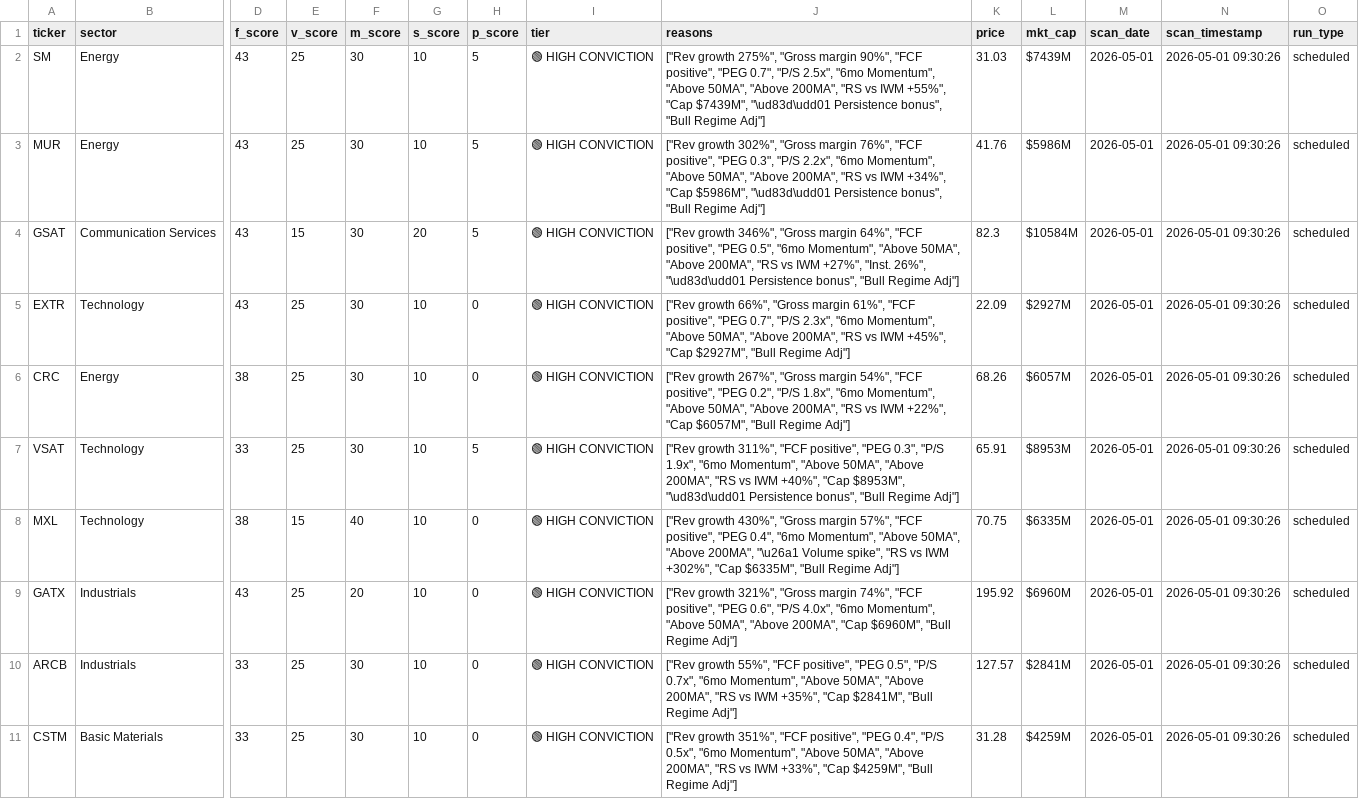
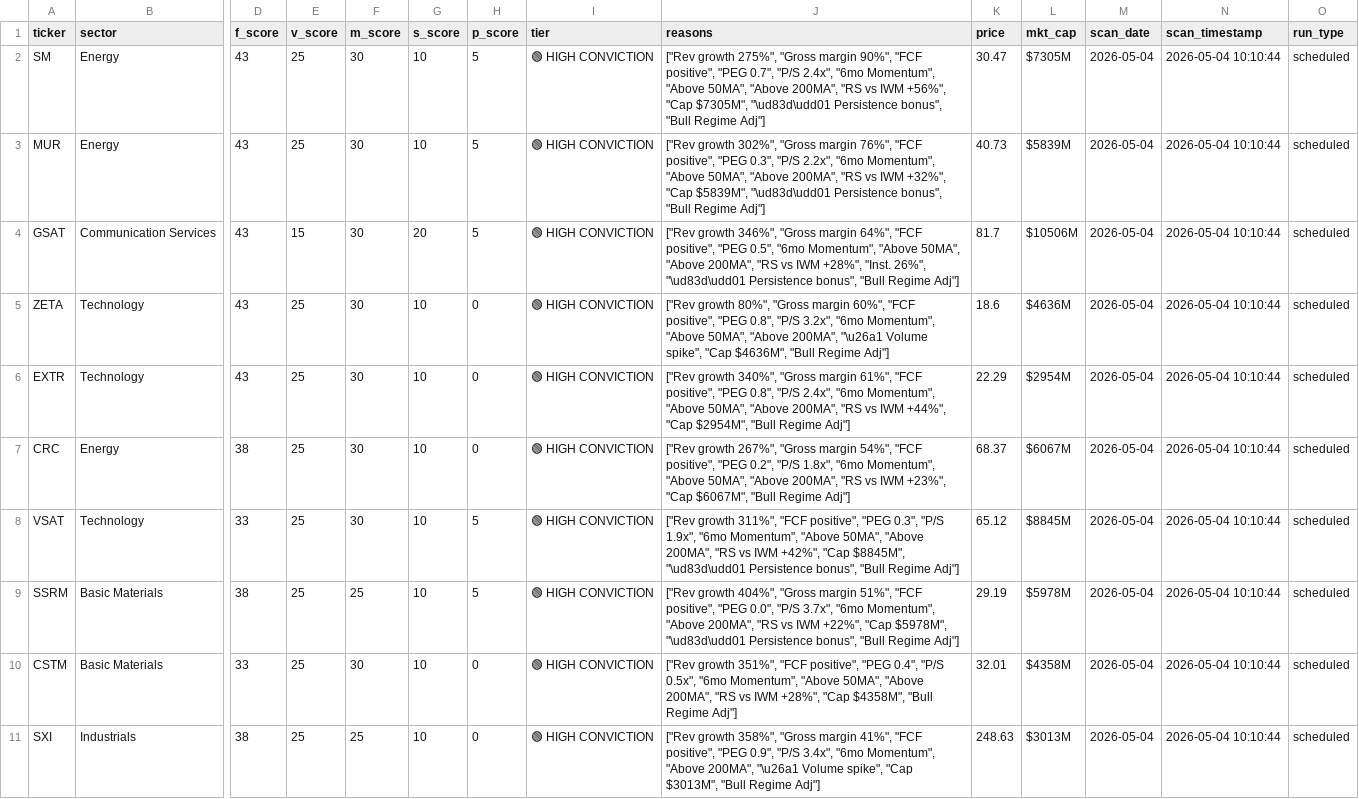
Before and after one commit to ChickenTenders2/argus, a CSV file: argus_results.csv, drawn as a sheet; only a part is shown, gaps mark what is left out; removed rows and columns are numbered as before the commit, all else as after; rows hold the shown columns only; the diff names each change by its address in the sheet, - before the commit and + after, or states it on an @@ line.

Commit message:
Argus data update 2026-05-04

```diff
--- a/argus_results.csv
+++ b/argus_results.csv
-J2 (reasons): …0.7", "P/S 2.5x", "6mo Momentum", "Above 50MA", "Above 200MA", "RS vs IWM +55%", "Cap $7439M", "\ud83d\udd01 Persistence…
+J2 (reasons): …0.7", "P/S 2.4x", "6mo Momentum", "Above 50MA", "Above 200MA", "RS vs IWM +56%", "Cap $7305M", "\ud83d\udd01 Persistence…
-K2 (price): 31.03
+K2 (price): 30.47
-L2 (mkt_cap): $7439M
+L2 (mkt_cap): $7305M
-M2:M4 (scan_date): 2026-05-01
+M2:M4 (scan_date): 2026-05-04
-N2:N4 (scan_timestamp): 2026-05-01 09:30:26
+N2:N4 (scan_timestamp): 2026-05-04 10:10:44
-J3 (reasons): …vs IWM +34%", "Cap $5986M", "\ud83d\udd01 Persistence…
+J3 (reasons): …vs IWM +32%", "Cap $5839M", "\ud83d\udd01 Persistence…
-K3 (price): 41.76
+K3 (price): 40.73
-L3 (mkt_cap): $5986M
+L3 (mkt_cap): $5839M
-J4 (reasons): …vs IWM +27%", "Inst. 26%",…
+J4 (reasons): …vs IWM +28%", "Inst. 26%",…
-K4 (price): 82.3
+K4 (price): 81.7
-L4 (mkt_cap): $10584M
+L4 (mkt_cap): $10506M
+row 5: ZETA | Technology | 43 | 25 | 30 | 10 | 0 | 🟢 HIGH CONVICTION | ["Rev growth 80%", "Gross margin 60%", "FCF positive", "PEG 0.8", "P/S 3.2x", "6mo Momentum", "Above 50MA", "Above 200MA", "\u26a1 Volume spike", "Cap $4636M", "Bull Regime Adj"] | 18.6 | $4636M | 2026-05-04 | 2026-05-04 10:10:44 | scheduled
-J6 (reasons): ["Rev growth 66%", "Gross margin 61%", "FCF positive", "PEG 0.7", "P/S 2.3x", "6mo Momentum", "Above 50MA", "Above 200MA", "RS vs IWM +45%", "Cap $2927M", "Bull Regime…
+J6 (reasons): ["Rev growth 340%", "Gross margin 61%", "FCF positive", "PEG 0.8", "P/S 2.4x", "6mo Momentum", "Above 50MA", "Above 200MA", "RS vs IWM +44%", "Cap $2954M", "Bull Regime…
-K6 (price): 22.09
+K6 (price): 22.29
-L6 (mkt_cap): $2927M
+L6 (mkt_cap): $2954M
-M6:M8 (scan_date): 2026-05-01
+M6:M8 (scan_date): 2026-05-04
-N6:N8 (scan_timestamp): 2026-05-01 09:30:26
+N6:N8 (scan_timestamp): 2026-05-04 10:10:44
-J7 (reasons): …vs IWM +22%", "Cap $6057M", "Bull Regime…
+J7 (reasons): …vs IWM +23%", "Cap $6067M", "Bull Regime…
-K7 (price): 68.26
+K7 (price): 68.37
-L7 (mkt_cap): $6057M
+L7 (mkt_cap): $6067M
-J8 (reasons): …vs IWM +40%", "Cap $8953M", "\ud83d\udd01 Persistence…
+J8 (reasons): …vs IWM +42%", "Cap $8845M", "\ud83d\udd01 Persistence…
-K8 (price): 65.91
+K8 (price): 65.12
-L8 (mkt_cap): $8953M
+L8 (mkt_cap): $8845M
-row 8: MXL | Technology | 38 | 15 | 40 | 10 | 0 | 🟢 HIGH CONVICTION | ["Rev growth 430%", "Gross margin 57%", "FCF positive", "PEG 0.4", "6mo Momentum", "Above 50MA", "Above 200MA", "\u26a1 Volume spike", "RS vs IWM +302%", "Cap $6335M", "Bull Regime Adj"] | 70.75 | $6335M | 2026-05-01 | 2026-05-01 09:30:26 | scheduled
-row 9: GATX | Industrials | 43 | 25 | 20 | 10 | 0 | 🟢 HIGH CONVICTION | ["Rev growth 321%", "Gross margin 74%", "FCF positive", "PEG 0.6", "P/S 4.0x", "6mo Momentum", "Above 50MA", "Above 200MA", "Cap $6960M", "Bull Regime Adj"] | 195.92 | $6960M | 2026-05-01 | 2026-05-01 09:30:26 | scheduled
-row 10: ARCB | Industrials | 33 | 25 | 30 | 10 | 0 | 🟢 HIGH CONVICTION | ["Rev growth 55%", "FCF positive", "PEG 0.5", "P/S 0.7x", "6mo Momentum", "Above 50MA", "Above 200MA", "RS vs IWM +35%", "Cap $2841M", "Bull Regime Adj"] | 127.57 | $2841M | 2026-05-01 | 2026-05-01 09:30:26 | scheduled
+row 9: SSRM | Basic Materials | 38 | 25 | 25 | 10 | 5 | 🟢 HIGH CONVICTION | ["Rev growth 404%", "Gross margin 51%", "FCF positive", "PEG 0.0", "P/S 3.7x", "6mo Momentum", "Above 200MA", "RS vs IWM +22%", "Cap $5978M", "\ud83d\udd01 Persistence bonus", "Bull Regime Adj"] | 29.19 | $5978M | 2026-05-04 | 2026-05-04 10:10:44 | scheduled
-J10 (reasons): …vs IWM +33%", "Cap $4259M", "Bull Regime…
+J10 (reasons): …vs IWM +28%", "Cap $4358M", "Bull Regime…
-K10 (price): 31.28
+K10 (price): 32.01
-L10 (mkt_cap): $4259M
+L10 (mkt_cap): $4358M
-M10 (scan_date): 2026-05-01
+M10 (scan_date): 2026-05-04
-N10 (scan_timestamp): 2026-05-01 09:30:26
+N10 (scan_timestamp): 2026-05-04 10:10:44
+row 11: SXI | Industrials | 38 | 25 | 25 | 10 | 0 | 🟢 HIGH CONVICTION | ["Rev growth 358%", "Gross margin 41%", "FCF positive", "PEG 0.9", "P/S 3.4x", "6mo Momentum", "Above 200MA", "\u26a1 Volume spike", "Cap $3013M", "Bull Regime Adj"] | 248.63 | $3013M | 2026-05-04 | 2026-05-04 10:10:44 | scheduled
```
Also changed, not shown: 1 other file.
